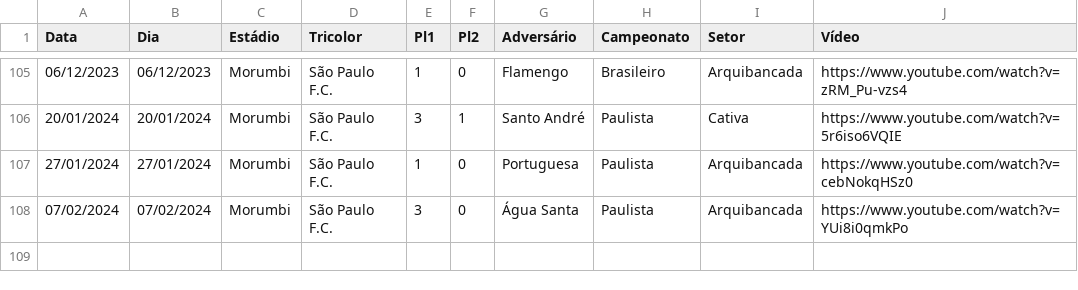
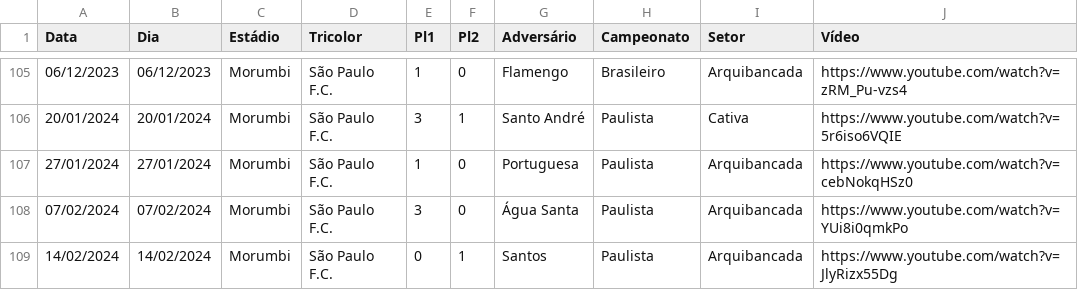
Before and after one commit to renatosts/SPFC, a CSV file: CSV/SPFC.csv, drawn as a sheet; only a part is shown, gaps mark what is left out; the diff names each change by its address in the sheet, - before the commit and + after, or states it on an @@ line.

Commit message:
Processamento 15/02/2024

```diff
--- a/CSV/SPFC.csv
+++ b/CSV/SPFC.csv
+row 109: 14/02/2024 | 14/02/2024 | Morumbi | São Paulo F.C. | 0 | 1 | Santos | Paulista | Arquibancada | https://www.youtube.com/watch?v=JlyRizx55Dg
```
